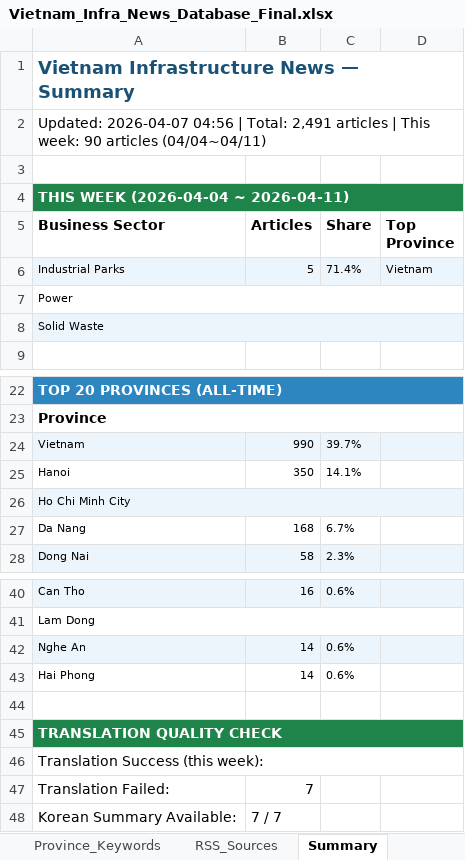
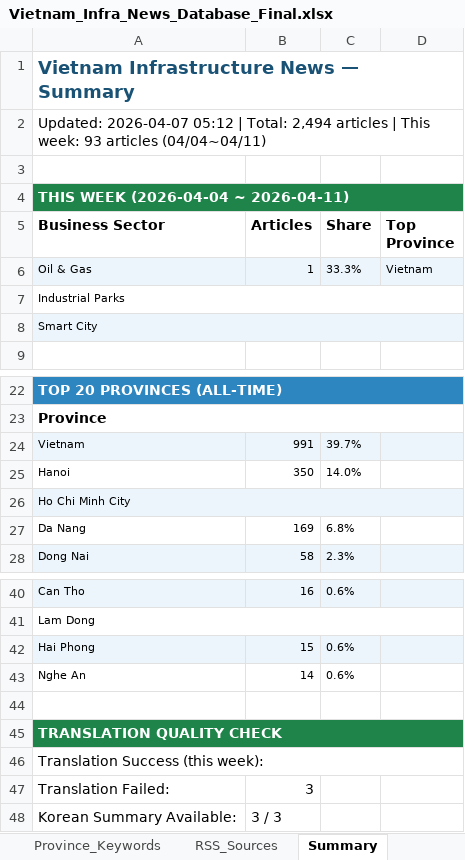
Before and after one commit to hms4792/vietnam-infra-news, an Excel workbook: data/database/Vietnam_Infra_News_Database_Final.xlsx, sheet Summary, drawn as a sheet; only a part is shown, gaps mark what is left out; values as stored, in another font and other column widths than the file's, no borders; removed rows and columns are numbered as before the commit, all else as after; the diff covers the shown part only; the diff names each change by its address in the sheet, - before the commit and + after, or states it on an @@ line.

```diff
--- a/data/database/Vietnam_Infra_News_Database_Final.xlsx (sheet Summary)
+++ b/data/database/Vietnam_Infra_News_Database_Final.xlsx (sheet Summary)
-A2 (Business Sector): Updated: 2026-04-07 04:56 | Total: 2,491 articles | This week: 90 articles (04/04~04/11)
+A2 (Business Sector): Updated: 2026-04-07 05:12 | Total: 2,494 articles | This week: 93 articles (04/04~04/11)
-row 6: Industrial Parks | 5 | 71.4% | Vietnam
-row 7: Power
+row 6: Oil & Gas | 1 | 33.3% | Vietnam
-A7 (Business Sector): Solid Waste
+A7 (Business Sector): Industrial Parks
-A7:D7 fill: #EBF5FB
+A7:D7 fill: none
+row 8: Smart City
-B24 (Articles): 990
+B24 (Articles): 991
-C25 (Share): 14.1%
+C25 (Share): 14.0%
-B27 (Articles): 168
+B27 (Articles): 169
-C27 (Share): 6.7%
+C27 (Share): 6.8%
+row 42: Hai Phong | 15 | 0.6%
-A43:D43 fill: #EBF5FB
+A43:D43 fill: none
-row 43: Hai Phong | 14 | 0.6%
-B47 (Articles): 7
+B47 (Articles): 3
-B48 (Articles): 7 / 7
+B48 (Articles): 3 / 3
```
Also changed, not shown: 3 edited cells elsewhere in this sheet, sheet News Database, sheet Keywords History, sheet Keyword History, sheet Collection_Log, 3 other files.
